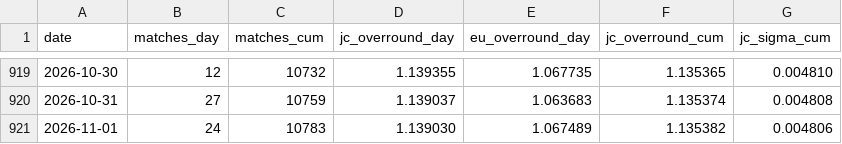
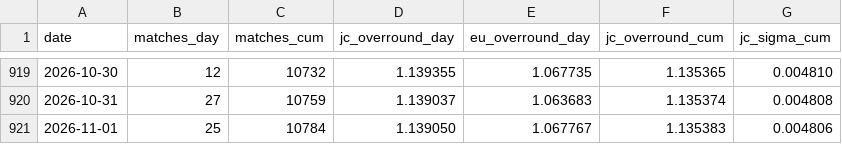
Before and after one commit to quietnumbers/china-sports-lottery-overround, a CSV file: data_log.csv, drawn as a sheet; only a part is shown, gaps mark what is left out.

```diff
--- a/data_log.csv
+++ b/data_log.csv
@@ -920,2 +920,2 @@ date,matches_day,matches_cum,jc_overround_day,eu_overround_day,jc_overround_cum,
 2026-10-31,27,10759,1.139037,1.063683,1.135374,0.004808
-2026-11-01,24,10783,1.139030,1.067489,1.135382,0.004806
+2026-11-01,25,10784,1.139050,1.067767,1.135383,0.004806
```
Also changed, not shown: 1 other file.
